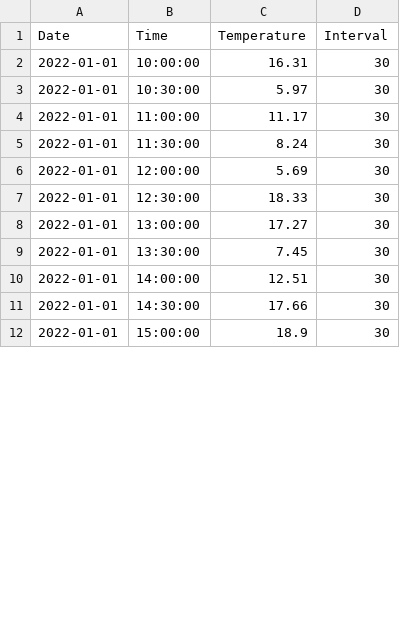
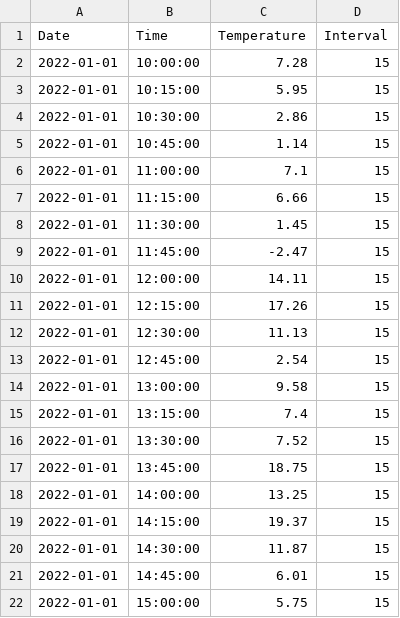
Before and after one commit to abhigyan-709/Django-registration-and-login-system-master, a CSV file: Django-registration-and-login-system-master/users/csv/df_print.csv, drawn as a sheet; only a part is shown; the diff covers the shown part only.

```diff
--- a/Django-registration-and-login-system-master/users/csv/df_print.csv
+++ b/Django-registration-and-login-system-master/users/csv/df_print.csv
@@ -1,12 +1,22 @@
 Date,Time,Temperature,Interval
-2022-01-01,10:00:00,16.31,30
-2022-01-01,10:30:00,5.97,30
-2022-01-01,11:00:00,11.17,30
-2022-01-01,11:30:00,8.24,30
-2022-01-01,12:00:00,5.69,30
-2022-01-01,12:30:00,18.33,30
-2022-01-01,13:00:00,17.27,30
-2022-01-01,13:30:00,7.45,30
-2022-01-01,14:00:00,12.51,30
-2022-01-01,14:30:00,17.66,30
-2022-01-01,15:00:00,18.9,30
+2022-01-01,10:00:00,7.28,15
+2022-01-01,10:15:00,5.95,15
+2022-01-01,10:30:00,2.86,15
+2022-01-01,10:45:00,1.14,15
+2022-01-01,11:00:00,7.1,15
+2022-01-01,11:15:00,6.66,15
+2022-01-01,11:30:00,1.45,15
+2022-01-01,11:45:00,-2.47,15
+2022-01-01,12:00:00,14.11,15
+2022-01-01,12:15:00,17.26,15
+2022-01-01,12:30:00,11.13,15
+2022-01-01,12:45:00,2.54,15
+2022-01-01,13:00:00,9.58,15
+2022-01-01,13:15:00,7.4,15
+2022-01-01,13:30:00,7.52,15
+2022-01-01,13:45:00,18.75,15
+2022-01-01,14:00:00,13.25,15
+2022-01-01,14:15:00,19.37,15
+2022-01-01,14:30:00,11.87,15
+2022-01-01,14:45:00,6.01,15
+2022-01-01,15:00:00,5.75,15
```
Also changed, not shown: 4 added rows and 8 edited cells elsewhere in this file, 2 other files.
